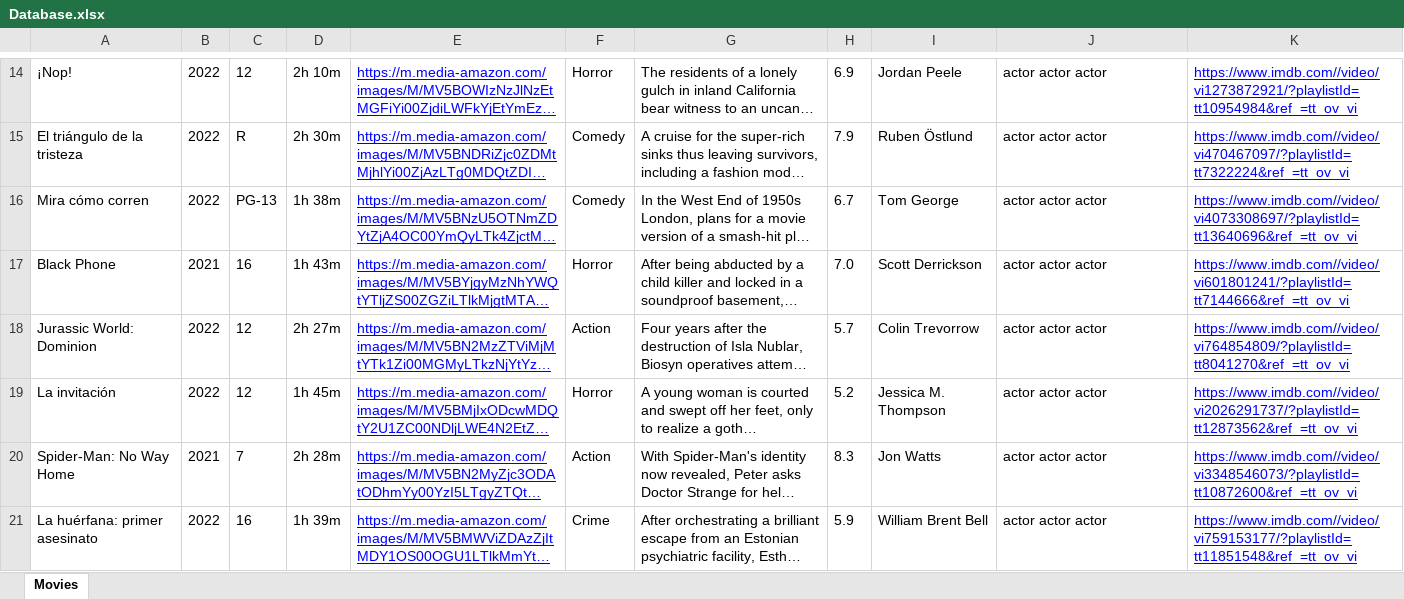
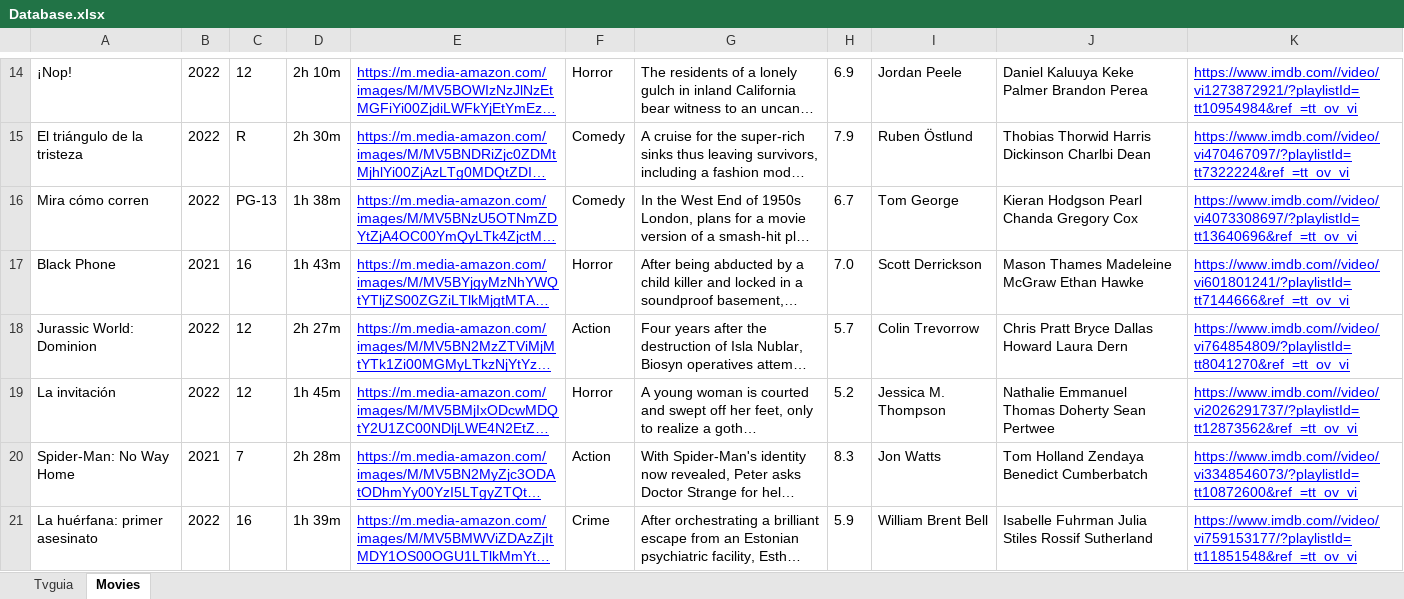
Before and after one commit to eloyf26/DataIntegrationScrapper, an Excel workbook: Database.xlsx, sheet Movies, drawn as a sheet; only a part is shown, gaps mark what is left out; long unchanged cells end in …; values as stored, in another font and other column widths than the file's, no borders; the diff covers the shown part only; the diff names each change by its address in the sheet, - before the commit and + after, or states it on an @@ line.

Commit message:
Tvguia and movies pm excel

```diff
--- a/Database.xlsx (sheet Movies)
+++ b/Database.xlsx (sheet Movies)
+sheet tab: Tvguia
-J14: actor actor actor
+J14: Daniel Kaluuya Keke Palmer Brandon Perea
-J15: actor actor actor
+J15: Thobias Thorwid Harris Dickinson Charlbi Dean
-J16: actor actor actor
+J16: Kieran Hodgson Pearl Chanda Gregory Cox
-J17: actor actor actor
+J17: Mason Thames Madeleine McGraw Ethan Hawke
-J18: actor actor actor
+J18: Chris Pratt Bryce Dallas Howard Laura Dern
-J19: actor actor actor
+J19: Nathalie Emmanuel Thomas Doherty Sean Pertwee
-J20: actor actor actor
+J20: Tom Holland Zendaya Benedict Cumberbatch
-J21: actor actor actor
+J21: Isabelle Fuhrman Julia Stiles Rossif Sutherland
```
Also changed, not shown: 3 added rows, 4 removed rows and 118 edited cells elsewhere in this sheet, 2 other files.
